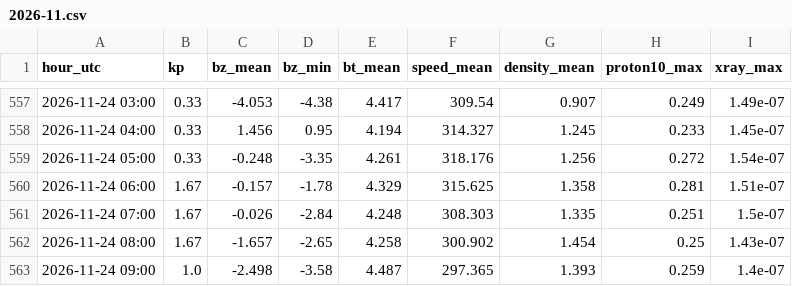
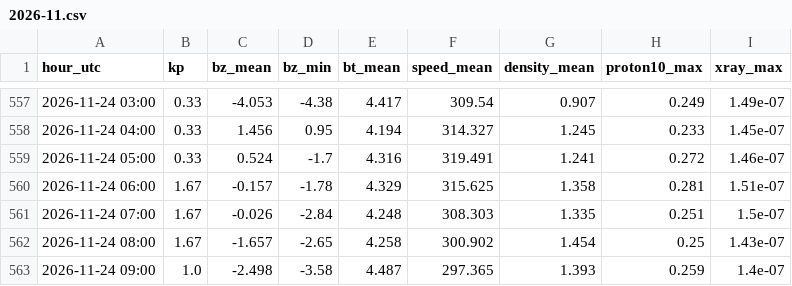
Before and after one commit to ja1bbe/propagation, a CSV file: data/spacewx/2026-11.csv, drawn as a sheet; only a part is shown, gaps mark what is left out.

```diff
--- a/data/spacewx/2026-11.csv
+++ b/data/spacewx/2026-11.csv
@@ -558,3 +558,3 @@ hour_utc,kp,bz_mean,bz_min,bt_mean,speed_mean,density_mean,proton10_max,xray_max
 2026-11-24 04:00,0.33,1.456,0.95,4.194,314.327,1.245,0.233,1.45e-07
-2026-11-24 05:00,0.33,-0.248,-3.35,4.261,318.176,1.256,0.272,1.54e-07
+2026-11-24 05:00,0.33,0.524,-1.7,4.316,319.491,1.241,0.272,1.46e-07
 2026-11-24 06:00,1.67,-0.157,-1.78,4.329,315.625,1.358,0.281,1.51e-07
```
Also changed, not shown: data/cluster/2026-11.csv, data/samples_v2.csv, 6 other files.
